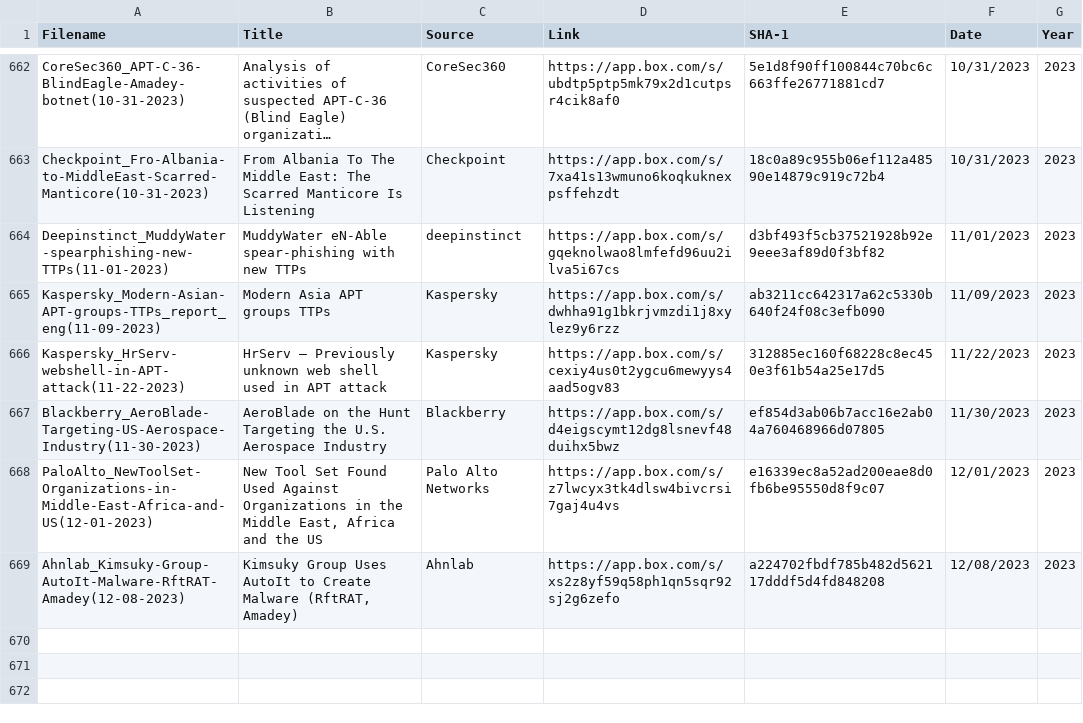
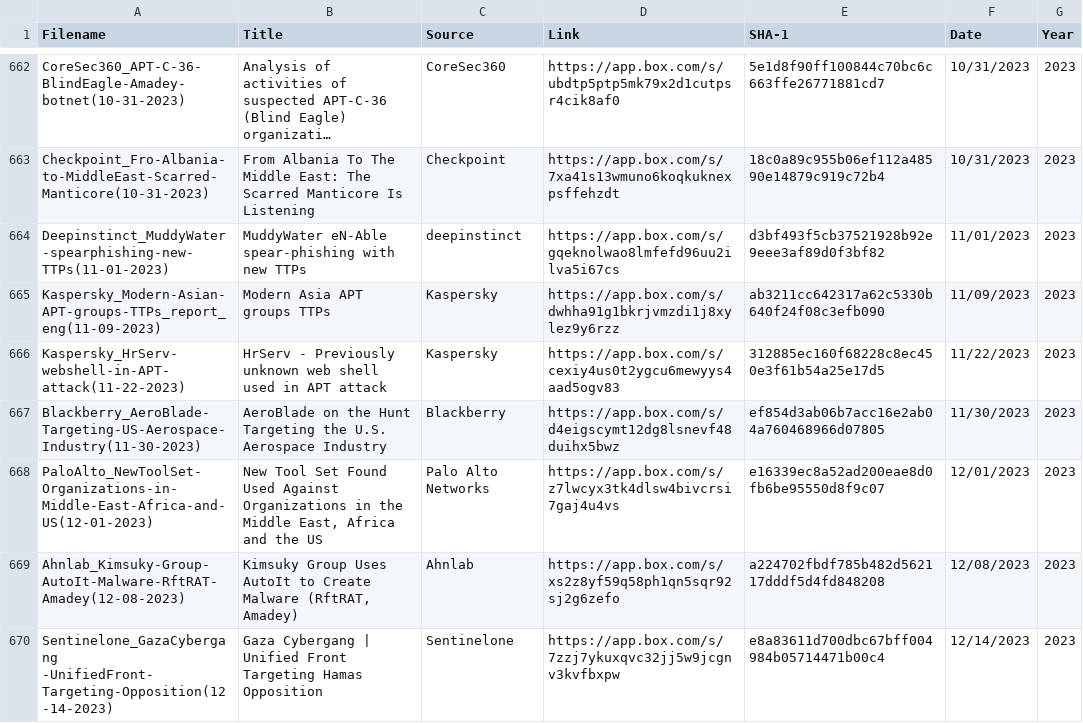
Before and after one commit to aptnotes/data, a CSV file: APTnotes.csv, drawn as a sheet; only a part is shown, gaps mark what is left out; long unchanged cells end in ….

Commit message:
Add Sentinelone report
Fix #396

```diff
--- a/APTnotes.csv
+++ b/APTnotes.csv
@@ -665,3 +665,3 @@ Deepinstinct_MuddyWater-spearphishing-new-TTPs(11-01-2023),MuddyWater eN-Able sp
 Kaspersky_Modern-Asian-APT-groups-TTPs_report_eng(11-09-2023),Modern Asia APT groups TTPs,Kaspersky,https://app.box.com/s/dwhha91g1bkrjvmzdi1j8xylez9y6rzz,ab3211cc642317a62c5330b640f24f08c3efb090,11/09/2023,2023
-Kaspersky_HrServ-webshell-in-APT-attack(11-22-2023),HrServ – Previously unknown web shell used in APT attack,Kaspersky,https://app.box.com/s/cexiy4us0t2ygcu6mewyys4aad5ogv83,312885ec160f68228c8ec450e3f61b54a25e17d5,11/22/2023,2023
+Kaspersky_HrServ-webshell-in-APT-attack(11-22-2023),HrServ - Previously unknown web shell used in APT attack,Kaspersky,https://app.box.com/s/cexiy4us0t2ygcu6mewyys4aad5ogv83,312885ec160f68228c8ec450e3f61b54a25e17d5,11/22/2023,2023
 Blackberry_AeroBlade-Targeting-US-Aerospace-Industry(11-30-2023),AeroBlade on the Hunt Targeting the U.S. Aerospace Industry,Blackberry,https://app.box.com/s/d4eigscymt12dg8lsnevf48duihx5bwz,ef854d3ab06b7acc16e2ab04a760468966d07805,11/30/2023,2023
@@ -669 +669,2 @@ PaloAlto_NewToolSet-Organizations-in-Middle-East-Africa-and-US(12-01-2023),"New
 Ahnlab_Kimsuky-Group-AutoIt-Malware-RftRAT-Amadey(12-08-2023),"Kimsuky Group Uses AutoIt to Create Malware (RftRAT, Amadey)",Ahnlab,https://app.box.com/s/xs2z8yf59q58ph1qn5sqr92sj2g6zefo,a224702fbdf785b482d562117dddf5d4fd848208,12/08/2023,2023
+Sentinelone_GazaCybergang -UnifiedFront-Targeting-Opposition(12-14-2023),Gaza Cybergang | Unified Front Targeting Hamas Opposition,Sentinelone,https://app.box.com/s/7zzj7ykuxqvc32jj5w9jcgnv3kvfbxpw,e8a83611d700dbc67bff004984b05714471b00c4,12/14/2023,2023
```
Also changed, not shown: 1 other file.
